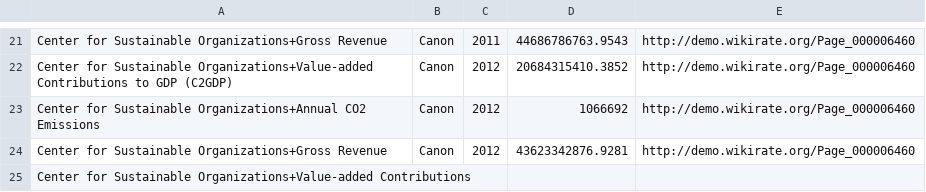
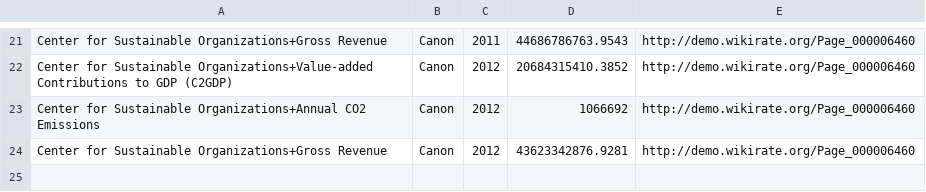
Before and after one commit to wikirate/wikirate, a CSV file: db/metric_values/cso_canon.csv, drawn as a sheet; only a part is shown, gaps mark what is left out; the diff names each change by its address in the sheet, - before the commit and + after, or states it on an @@ line.

Commit message:
fixed canon value

```diff
--- a/db/metric_values/cso_canon.csv
+++ b/db/metric_values/cso_canon.csv
-row 25: Center for Sustainable Organizations+Value-added Contributions
```
